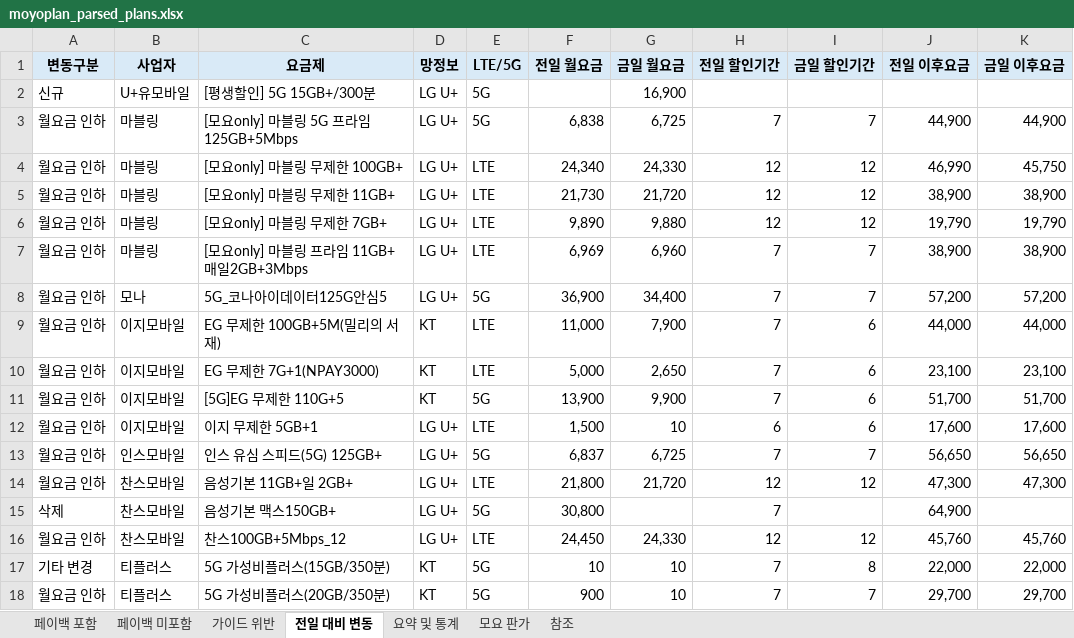
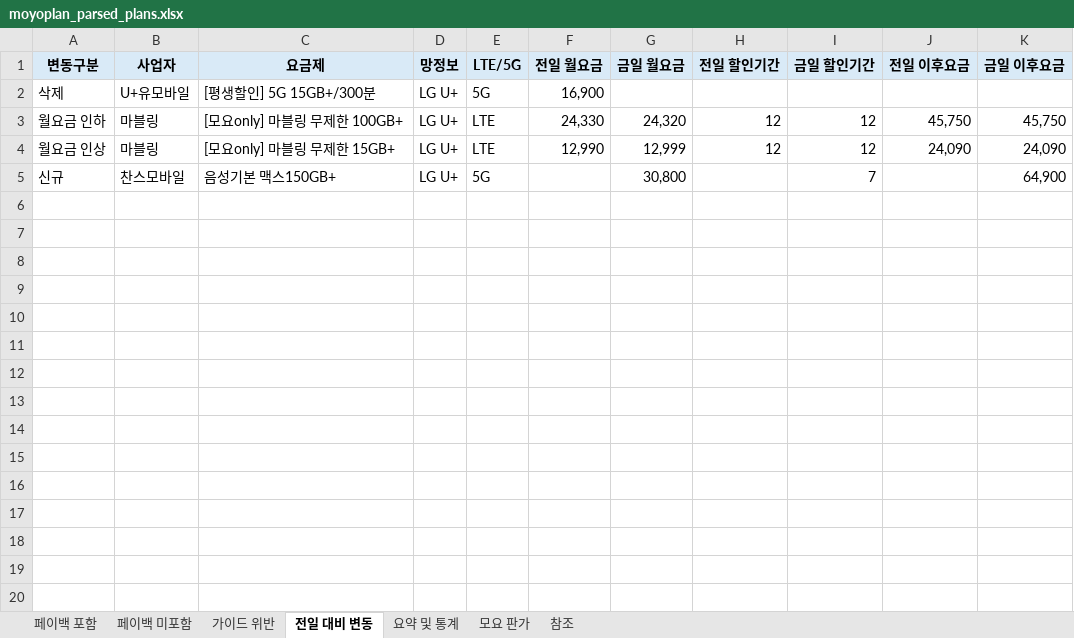
Before and after one commit to kjch444-sketchs/moyoplan-crawler, an Excel workbook: moyoplan_parsed_plans.xlsx, sheet 전일 대비 변동, drawn as a sheet; only a part is shown; values as stored, in another font and other column widths than the file's, no borders; removed rows and columns are numbered as before the commit, all else as after; the diff covers the shown part only; the diff names each change by its address in the sheet, - before the commit and + after, or states it on an @@ line.

```diff
--- a/moyoplan_parsed_plans.xlsx (sheet 전일 대비 변동)
+++ b/moyoplan_parsed_plans.xlsx (sheet 전일 대비 변동)
-A2 (변동구분): 신규
+A2 (변동구분): 삭제
-F2 (전일 월요금): (empty)
+F2 (전일 월요금): 16,900
-G2 (금일 월요금): 16,900
+G2 (금일 월요금): (empty)
-row 3: 월요금 인하 | 마블링 | [모요only] 마블링 5G 프라임 125GB+5Mbps | LG U+ | 5G | 6,838 | 6,725 | 7 | 7 | 44,900 | 44,900
-F3 (전일 월요금): 24,340
+F3 (전일 월요금): 24,330
-G3 (금일 월요금): 24,330
+G3 (금일 월요금): 24,320
-J3 (전일 이후요금): 46,990
+J3 (전일 이후요금): 45,750
-A4 (변동구분): 월요금 인하
+A4 (변동구분): 월요금 인상
-C4 (요금제): [모요only] 마블링 무제한 11GB+
+C4 (요금제): [모요only] 마블링 무제한 15GB+
-F4 (전일 월요금): 21,730
+F4 (전일 월요금): 12,990
-G4 (금일 월요금): 21,720
+G4 (금일 월요금): 12,999
-J4 (전일 이후요금): 38,900
+J4 (전일 이후요금): 24,090
-K4 (금일 이후요금): 38,900
+K4 (금일 이후요금): 24,090
-row 6: 월요금 인하 | 마블링 | [모요only] 마블링 무제한 7GB+ | LG U+ | LTE | 9,890 | 9,880 | 12 | 12 | 19,790 | 19,790
-row 7: 월요금 인하 | 마블링 | [모요only] 마블링 프라임 11GB+매일2GB+3Mbps | LG U+ | LTE | 6,969 | 6,960 | 7 | 7 | 38,900 | 38,900
-row 8: 월요금 인하 | 모나 | 5G_코나아이데이터125G안심5 | LG U+ | 5G | 36,900 | 34,400 | 7 | 7 | 57,200 | 57,200
-row 9: 월요금 인하 | 이지모바일 | EG 무제한 100GB+5M(밀리의 서재) | KT | LTE | 11,000 | 7,900 | 7 | 6 | 44,000 | 44,000
-row 10: 월요금 인하 | 이지모바일 | EG 무제한 7G+1(NPAY3000) | KT | LTE | 5,000 | 2,650 | 7 | 6 | 23,100 | 23,100
-row 11: 월요금 인하 | 이지모바일 | [5G]EG 무제한 110G+5 | KT | 5G | 13,900 | 9,900 | 7 | 6 | 51,700 | 51,700
-row 12: 월요금 인하 | 이지모바일 | 이지 무제한 5GB+1 | LG U+ | LTE | 1,500 | 10 | 6 | 6 | 17,600 | 17,600
-row 13: 월요금 인하 | 인스모바일 | 인스 유심 스피드(5G) 125GB+ | LG U+ | 5G | 6,837 | 6,725 | 7 | 7 | 56,650 | 56,650
-row 14: 월요금 인하 | 찬스모바일 | 음성기본 11GB+일 2GB+ | LG U+ | LTE | 21,800 | 21,720 | 12 | 12 | 47,300 | 47,300
-A5 (변동구분): 삭제
+A5 (변동구분): 신규
-F5 (전일 월요금): 30,800
+F5 (전일 월요금): (empty)
-G5 (금일 월요금): (empty)
+G5 (금일 월요금): 30,800
-H5 (전일 할인기간): 7
+H5 (전일 할인기간): (empty)
-I5 (금일 할인기간): (empty)
+I5 (금일 할인기간): 7
-J5 (전일 이후요금): 64,900
+J5 (전일 이후요금): (empty)
-K5 (금일 이후요금): (empty)
+K5 (금일 이후요금): 64,900
-row 16: 월요금 인하 | 찬스모바일 | 찬스100GB+5Mbps_12 | LG U+ | LTE | 24,450 | 24,330 | 12 | 12 | 45,760 | 45,760
-row 17: 기타 변경 | 티플러스 | 5G 가성비플러스(15GB/350분) | KT | 5G | 10 | 10 | 7 | 8 | 22,000 | 22,000
-row 18: 월요금 인하 | 티플러스 | 5G 가성비플러스(20GB/350분) | KT | 5G | 900 | 10 | 7 | 7 | 29,700 | 29,700
```
Also changed, not shown: 9 removed rows elsewhere in this sheet, sheet 페이백 포함, sheet 페이백 미포함, sheet 요약 및 통계, hidden cells.
